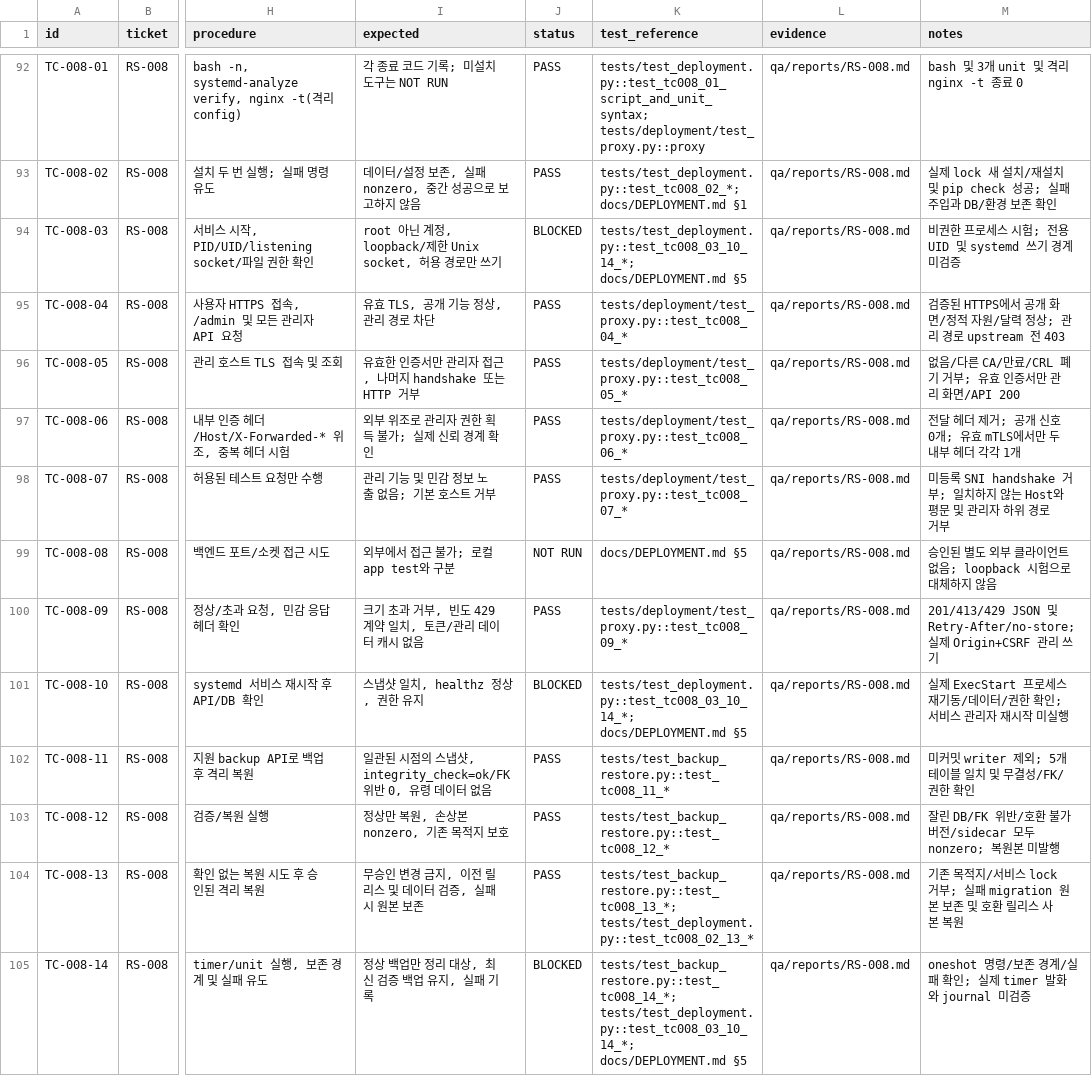
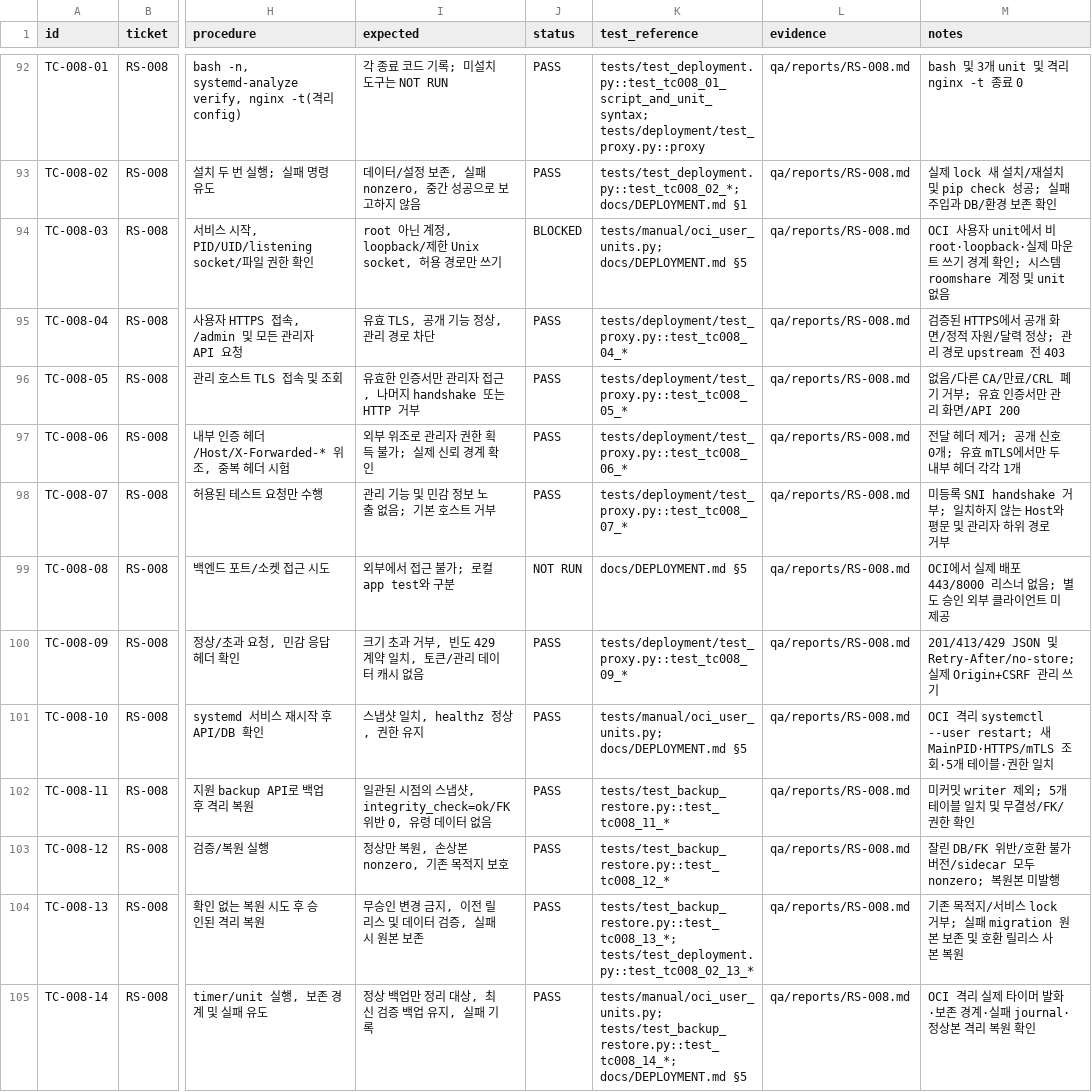
Before and after one commit to ongre01/RoomShare, a CSV file: qa/TEST_CASES.csv, drawn as a sheet; only a part is shown, gaps mark what is left out; the diff covers the shown part only; the diff names each change by its address in the sheet, - before the commit and + after, or states it on an @@ line.

Commit message:
Update QA reports and tests for RS-008 and RS-009; add OCI revalidation details and local integration tests
- RS-008: Marked as BLOCKED with detailed OCI revalidation results; updated execution details and test outcomes.
- RS-009: Updated status to BLOCKED; included OCI revalidation findings and clarified conditions for public release.
- Refactored `test_proxy.py` to improve TLS proxy handling and logging.
- Introduced `oci_user_units.py` for transient systemd unit tests, ensuring non-root execution and proper environment setup.

```diff
--- a/qa/TEST_CASES.csv
+++ b/qa/TEST_CASES.csv
-K94 (test_reference): tests/test_deployment.py::test_tc008_03_10_14_*; docs/DEPLOYMENT.md §5
+K94 (test_reference): tests/manual/oci_user_units.py; docs/DEPLOYMENT.md §5
-M94 (notes): 비권한 프로세스 시험; 전용 UID 및 systemd 쓰기 경계 미검증
+M94 (notes): OCI 사용자 unit에서 비root·loopback·실제 마운트 쓰기 경계 확인; 시스템 roomshare 계정 및 unit 없음
-M99 (notes): 승인된 별도 외부 클라이언트 없음; loopback 시험으로 대체하지 않음
+M99 (notes): OCI에서 실제 배포 443/8000 리스너 없음; 별도 승인 외부 클라이언트 미제공
-J101 (status): BLOCKED
+J101 (status): PASS
-K101 (test_reference): tests/test_deployment.py::test_tc008_03_10_14_*; docs/DEPLOYMENT.md §5
+K101 (test_reference): tests/manual/oci_user_units.py; docs/DEPLOYMENT.md §5
-M101 (notes): 실제 ExecStart 프로세스 재기동/데이터/권한 확인; 서비스 관리자 재시작 미실행
+M101 (notes): OCI 격리 systemctl --user restart; 새 MainPID·HTTPS/mTLS 조회·5개 테이블·권한 일치
-J105 (status): BLOCKED
+J105 (status): PASS
-K105 (test_reference): tests/test_backup_restore.py::test_tc008_14_*; tests/test_deployment.py::test_tc008_03_10_14_*; docs/DEPLOYMENT.md §5
+K105 (test_reference): tests/manual/oci_user_units.py; tests/test_backup_restore.py::test_tc008_14_*; docs/DEPLOYMENT.md §5
-M105 (notes): oneshot 명령/보존 경계/실패 확인; 실제 timer 발화와 journal 미검증
+M105 (notes): OCI 격리 실제 타이머 발화·보존 경계·실패 journal·정상본 격리 복원 확인
```
Also changed, not shown: 12 edited cells elsewhere in this file, 5 other files.
